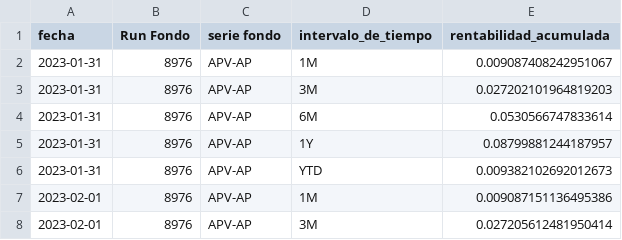
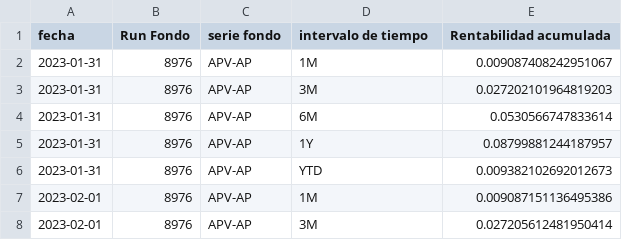
Before and after one commit to constanzamalebran/Proyecto, a CSV file: uploads/rentabilidades_acumuladas.csv, drawn as a sheet; only a part is shown.

Commit message:
Se modifica los nombres de la tabla por estética

```diff
--- a/uploads/rentabilidades_acumuladas.csv
+++ b/uploads/rentabilidades_acumuladas.csv
@@ -1,2 +1,2 @@
-"fecha";"Run Fondo";"serie fondo";"intervalo_de_tiempo";"rentabilidad_acumulada"
+"fecha";"Run Fondo";"serie fondo";"intervalo de tiempo";"Rentabilidad acumulada"
 2023-01-31;"8976";APV-AP;"1M";0.009087408242951067
```
